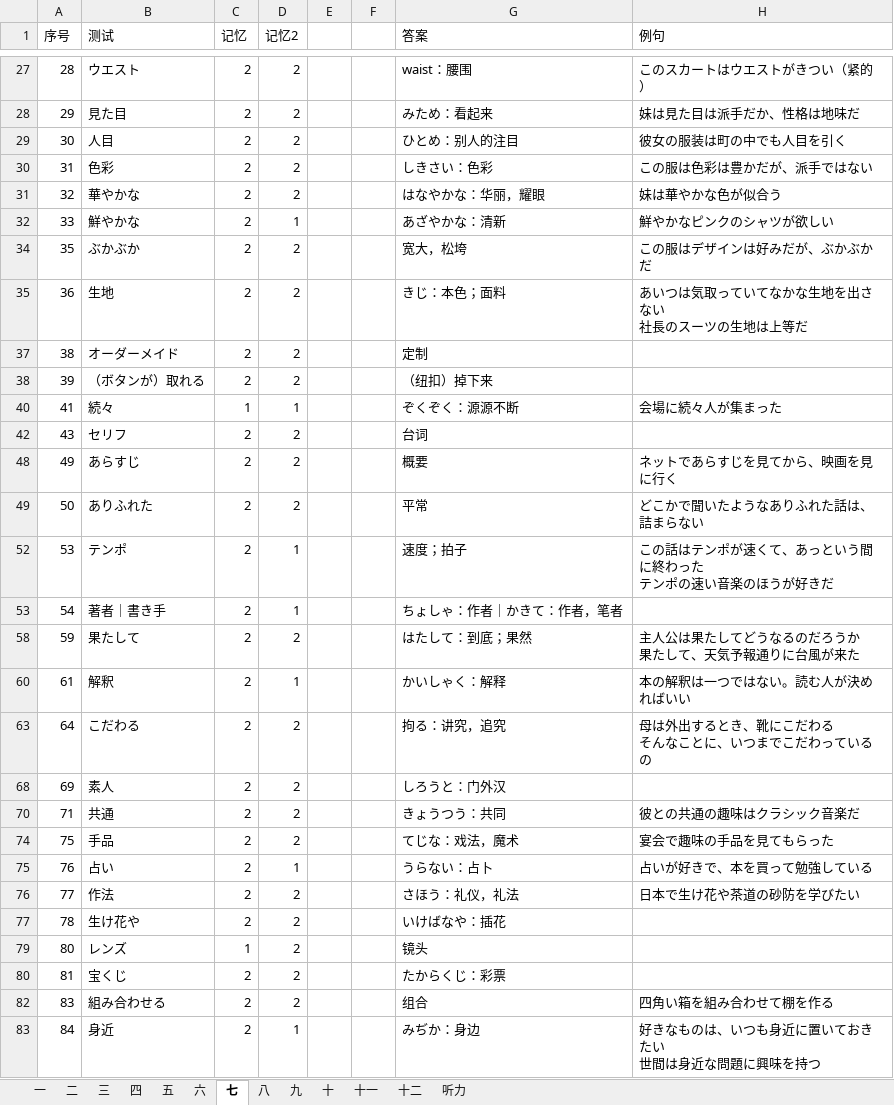
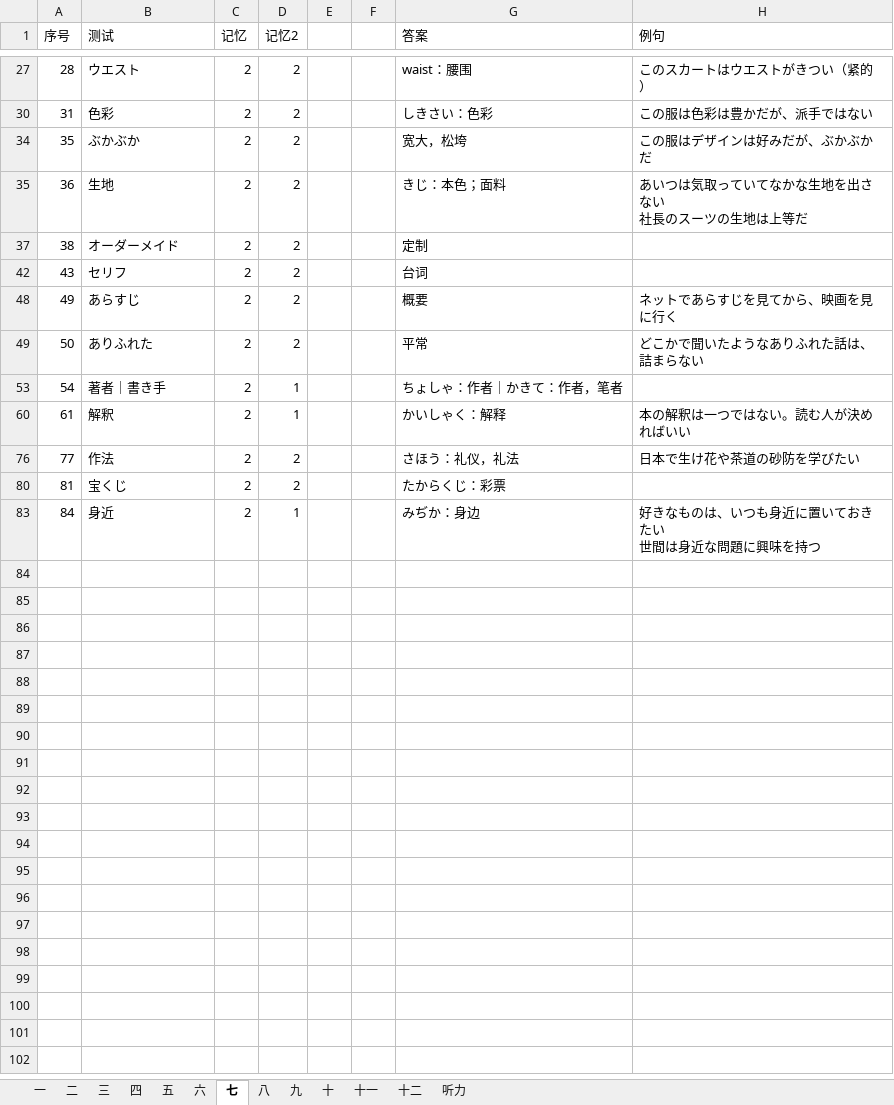
Before and after one commit to hataksumo/DesignerDoc, an Excel workbook: 策划案/日本語を勉強/N2冲刺/単語/日本語能力試験N2単語2500.xlsx, sheet 七, drawn as a sheet; only a part is shown, gaps mark what is left out; values as stored, in another font and other column widths than the file's, no borders; ↵ is a line break in a cell; the diff covers the shown part only; the diff names each change by its address in the sheet, - before the commit and + after, or states it on an @@ line.

```diff
--- a/策划案/日本語を勉強/N2冲刺/単語/日本語能力試験N2単語2500.xlsx (sheet 七)
+++ b/策划案/日本語を勉強/N2冲刺/単語/日本語能力試験N2単語2500.xlsx (sheet 七)
-row 28: 29 | 見た目 | 2 | 2 |  |  | みため：看起来 | 妹は見た目は派手だか、性格は地味だ
-row 29: 30 | 人目 | 2 | 2 |  |  | ひとめ：别人的注目 | 彼女の服装は町の中でも人目を引く
-row 31: 32 | 華やかな | 2 | 2 |  |  | はなやかな：华丽，耀眼 | 妹は華やかな色が似合う
-row 32: 33 | 鮮やかな | 2 | 1 |  |  | あざやかな：清新 | 鮮やかなピンクのシャツが欲しい
-row 38: 39 | （ボタンが）取れる | 2 | 2 |  |  | （纽扣）掉下来
-row 40: 41 | 続々 | 1 | 1 |  |  | ぞくぞく：源源不断 | 会場に続々人が集まった
-row 52: 53 | テンポ | 2 | 1 |  |  | 速度；拍子 | この話はテンポが速くて、あっという間に終わった ↵ テンポの速い音楽のほうが好きだ
-row 58: 59 | 果たして | 2 | 2 |  |  | はたして：到底；果然 | 主人公は果たしてどうなるのだろうか ↵ 果たして、天気予報通りに台風が来た
-row 63: 64 | こだわる | 2 | 2 |  |  | 拘る：讲究，追究 | 母は外出するとき、靴にこだわる ↵ そんなことに、いつまでこだわっているの
-row 68: 69 | 素人 | 2 | 2 |  |  | しろうと：门外汉
-row 70: 71 | 共通 | 2 | 2 |  |  | きょうつう：共同 | 彼との共通の趣味はクラシック音楽だ
-row 74: 75 | 手品 | 2 | 2 |  |  | てじな：戏法，魔术 | 宴会で趣味の手品を見てもらった
-row 75: 76 | 占い | 2 | 1 |  |  | うらない：占卜 | 占いが好きで、本を買って勉強している
-row 77: 78 | 生け花や | 2 | 2 |  |  | いけばなや：插花
-row 79: 80 | レンズ | 1 | 2 |  |  | 镜头
-row 82: 83 | 組み合わせる | 2 | 2 |  |  | 组合 | 四角い箱を組み合わせて棚を作る
```
Also changed, not shown: 5 removed rows elsewhere in this sheet, sheet 八, sheet 三, sheet 五, sheet 四, hidden cells, 策划案/日本語を勉強/N2冲刺/単語/N2単語精简.xlsx, 1 other file.
